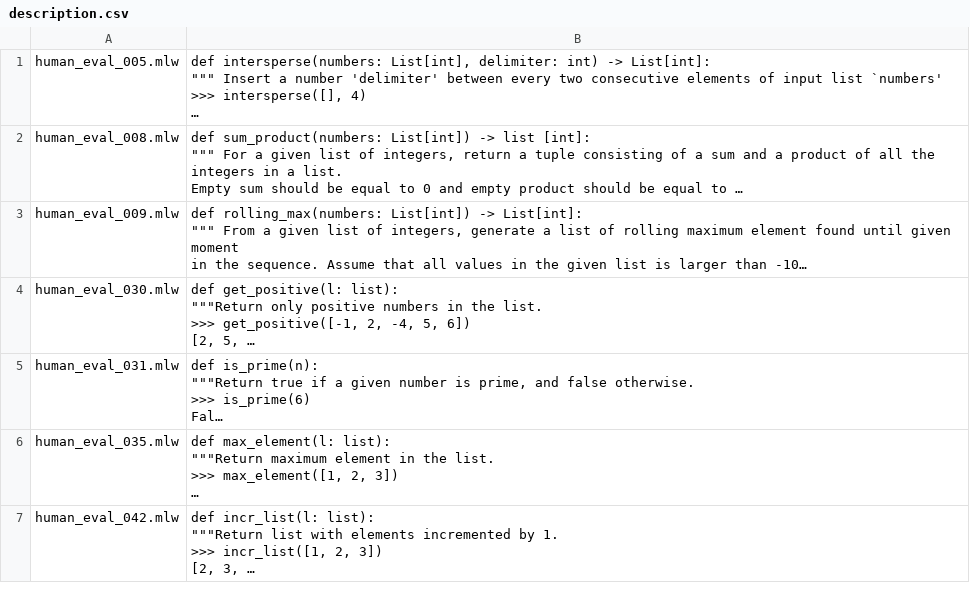
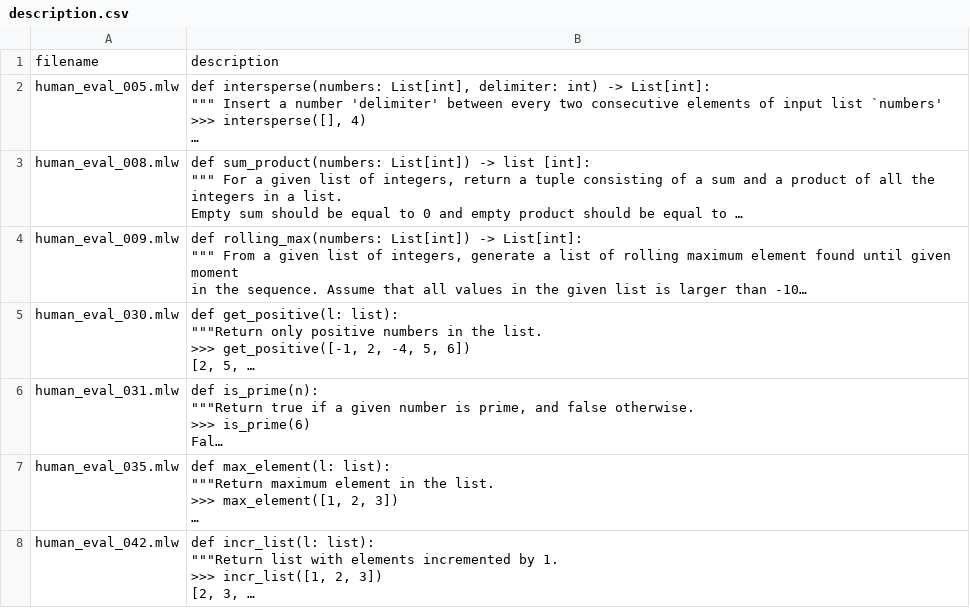
Before and after one commit to ShirleyU01/thesis, a CSV file: LLM/prompt/description.csv, drawn as a sheet; only a part is shown; long unchanged cells end in …; the diff names each change by its address in the sheet, - before the commit and + after, or states it on an @@ line.

Commit message:
update prompt with example

```diff
--- a/LLM/prompt/description.csv
+++ b/LLM/prompt/description.csv
+row 1: filename | description
```
Also changed, not shown: 2 other files.
